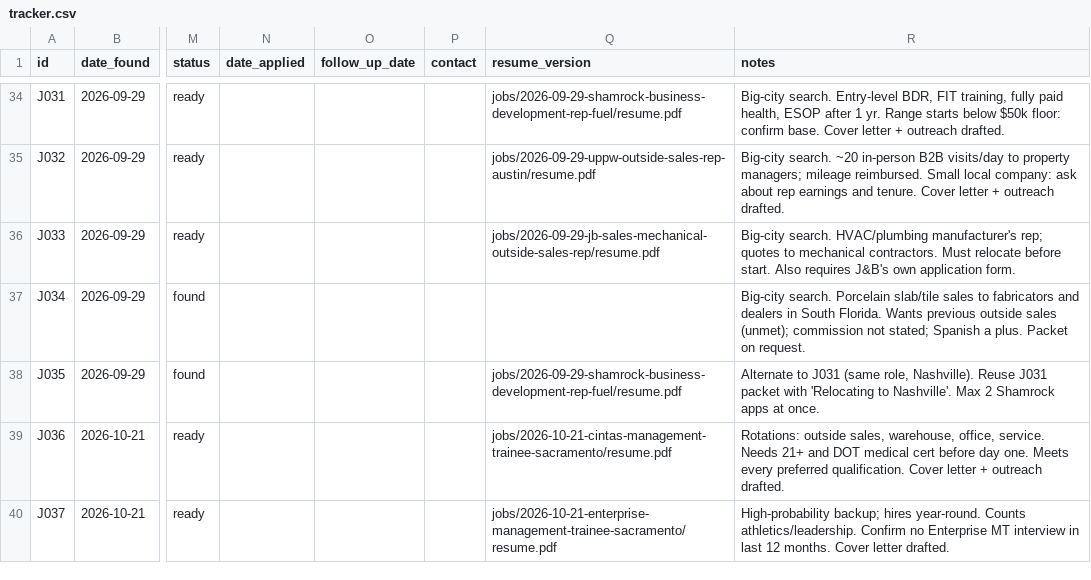
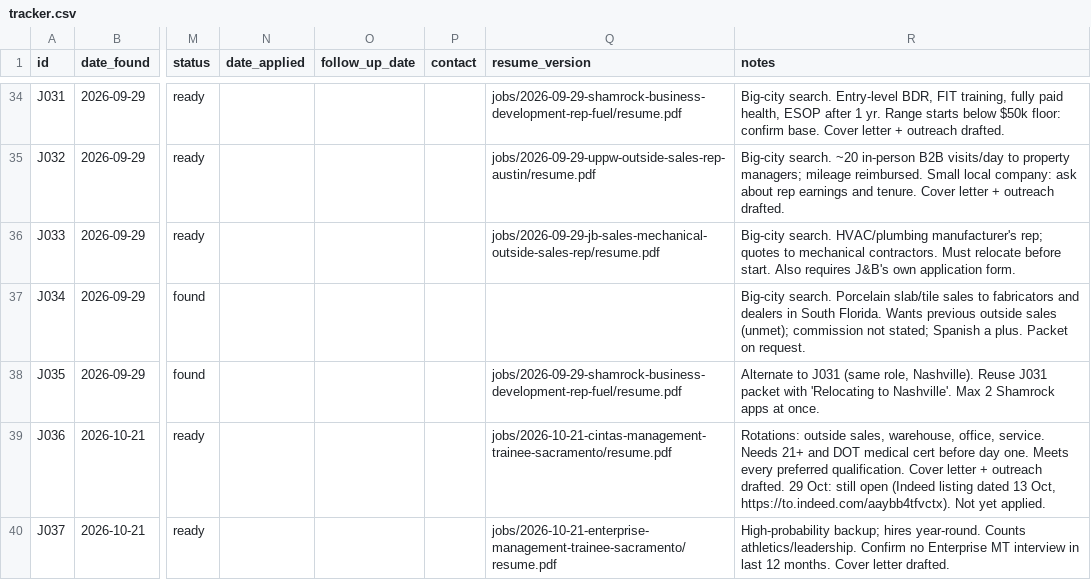
Before and after one commit to ethansantillan/Financial-advisor-, a CSV file: jobs/tracker.csv, drawn as a sheet; only a part is shown, gaps mark what is left out; the diff names each change by its address in the sheet, - before the commit and + after, or states it on an @@ line.

```diff
--- a/jobs/tracker.csv
+++ b/jobs/tracker.csv
-R39 (notes): …outreach drafted.
+R39 (notes): …outreach drafted. 29 Oct: still open (Indeed listing dated 13 Oct, https://to.indeed.com/aaybb4tfvctx). Not yet applied.
```
Also changed, not shown: 1 other file.
